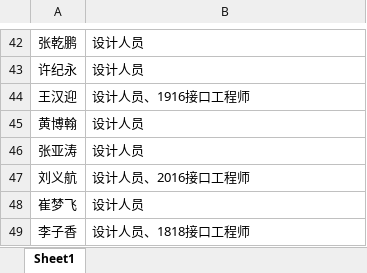
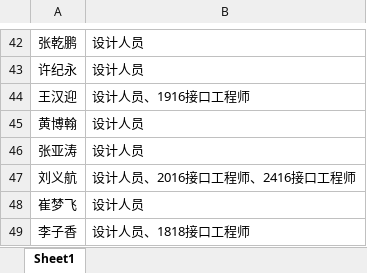
Before and after one commit to YanchuaN929/PythonProject3, an Excel workbook: excel_bin/姓名角色表.xlsx, sheet Sheet1, drawn as a sheet; only a part is shown, gaps mark what is left out; values as stored, in another font and other column widths than the file's, no borders; the diff names each change by its address in the sheet, - before the commit and + after, or states it on an @@ line.

```diff
--- a/excel_bin/姓名角色表.xlsx (sheet Sheet1)
+++ b/excel_bin/姓名角色表.xlsx (sheet Sheet1)
-B47: 设计人员、2016接口工程师
+B47: 设计人员、2016接口工程师、2416接口工程师
```
Also changed, not shown: 13 other files.
